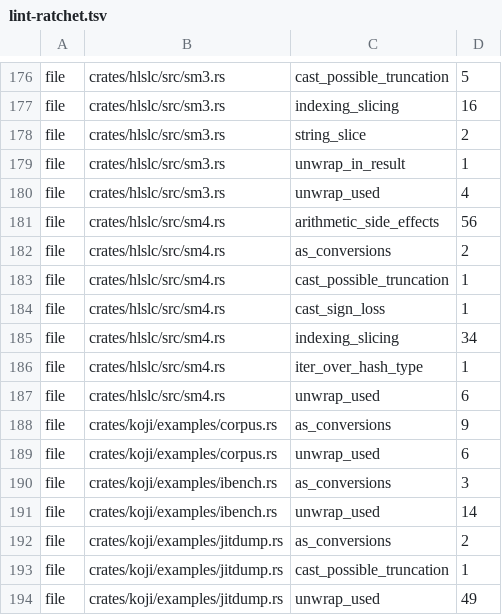
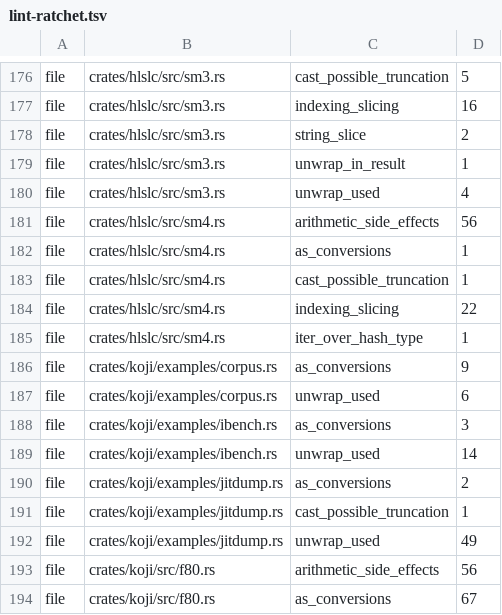
Before and after one commit to a-kaibu/masu, a TSV file: tools/ci/lint-ratchet.tsv, drawn as a sheet; only a part is shown, gaps mark what is left out; the shorter side is filled out with more unchanged rows.

```diff
--- a/tools/ci/lint-ratchet.tsv
+++ b/tools/ci/lint-ratchet.tsv
@@ -181,8 +181,6 @@ file	crates/hlslc/src/sm3.rs	unwrap_used	4
 file	crates/hlslc/src/sm4.rs	arithmetic_side_effects	56
-file	crates/hlslc/src/sm4.rs	as_conversions	2
+file	crates/hlslc/src/sm4.rs	as_conversions	1
 file	crates/hlslc/src/sm4.rs	cast_possible_truncation	1
-file	crates/hlslc/src/sm4.rs	cast_sign_loss	1
-file	crates/hlslc/src/sm4.rs	indexing_slicing	34
+file	crates/hlslc/src/sm4.rs	indexing_slicing	22
 file	crates/hlslc/src/sm4.rs	iter_over_hash_type	1
-file	crates/hlslc/src/sm4.rs	unwrap_used	6
 file	crates/koji/examples/corpus.rs	as_conversions	9
```
